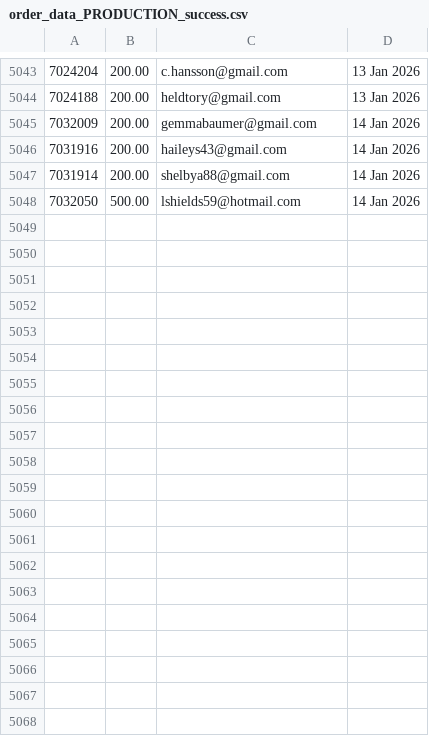
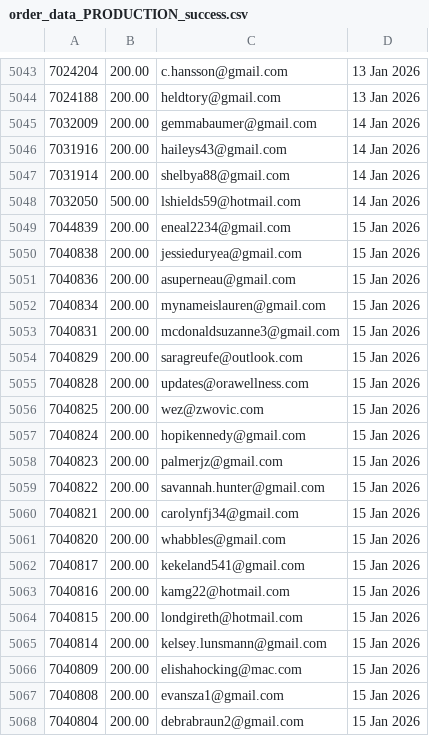
Before and after one commit to jdeck88/ffcsa_scripts, a CSV file: localline/data/order_data_PRODUCTION_success.csv, drawn as a sheet; only a part is shown, gaps mark what is left out; the diff covers the shown part only; the diff names each change by its address in the sheet, - before the commit and + after, or states it on an @@ line.

Commit message:
Update data files

```diff
--- a/localline/data/order_data_PRODUCTION_success.csv
+++ b/localline/data/order_data_PRODUCTION_success.csv
+row 5049: 7044839 | 200.00 | eneal2234@gmail.com | 15 Jan 2026
+row 5050: 7040838 | 200.00 | jessieduryea@gmail.com | 15 Jan 2026
+row 5051: 7040836 | 200.00 | asuperneau@gmail.com | 15 Jan 2026
+row 5052: 7040834 | 200.00 | mynameislauren@gmail.com | 15 Jan 2026
+row 5053: 7040831 | 200.00 | mcdonaldsuzanne3@gmail.com | 15 Jan 2026
+row 5054: 7040829 | 200.00 | saragreufe@outlook.com | 15 Jan 2026
+row 5055: 7040828 | 200.00 | updates@orawellness.com | 15 Jan 2026
+row 5056: 7040825 | 200.00 | wez@zwovic.com | 15 Jan 2026
+row 5057: 7040824 | 200.00 | hopikennedy@gmail.com | 15 Jan 2026
+row 5058: 7040823 | 200.00 | palmerjz@gmail.com | 15 Jan 2026
+row 5059: 7040822 | 200.00 | savannah.hunter@gmail.com | 15 Jan 2026
+row 5060: 7040821 | 200.00 | carolynfj34@gmail.com | 15 Jan 2026
+row 5061: 7040820 | 200.00 | whabbles@gmail.com | 15 Jan 2026
+row 5062: 7040817 | 200.00 | kekeland541@gmail.com | 15 Jan 2026
+row 5063: 7040816 | 200.00 | kamg22@hotmail.com | 15 Jan 2026
+row 5064: 7040815 | 200.00 | londgireth@hotmail.com | 15 Jan 2026
+row 5065: 7040814 | 200.00 | kelsey.lunsmann@gmail.com | 15 Jan 2026
+row 5066: 7040809 | 200.00 | elishahocking@mac.com | 15 Jan 2026
+row 5067: 7040808 | 200.00 | evansza1@gmail.com | 15 Jan 2026
+row 5068: 7040804 | 200.00 | debrabraun2@gmail.com | 15 Jan 2026
```
Also changed, not shown: 18 added rows elsewhere in this file, localline/data/order_data_PRODUCTION_fail.csv.
